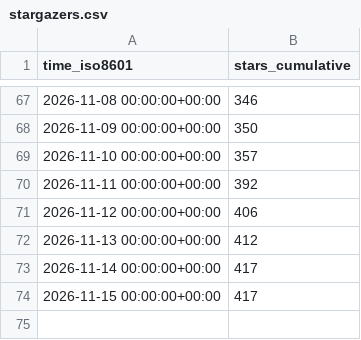
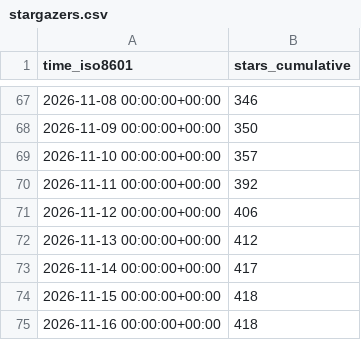
Before and after one commit to Yudaotor/lyrimuse, a CSV file: Yudaotor/lyrimuse/ghrs-data/stargazers.csv, drawn as a sheet; only a part is shown, gaps mark what is left out.

```diff
--- a/Yudaotor/lyrimuse/ghrs-data/stargazers.csv
+++ b/Yudaotor/lyrimuse/ghrs-data/stargazers.csv
@@ -73,2 +73,3 @@ time_iso8601,stars_cumulative
 2026-11-14 00:00:00+00:00,417
-2026-11-15 00:00:00+00:00,417
+2026-11-15 00:00:00+00:00,418
+2026-11-16 00:00:00+00:00,418
```
